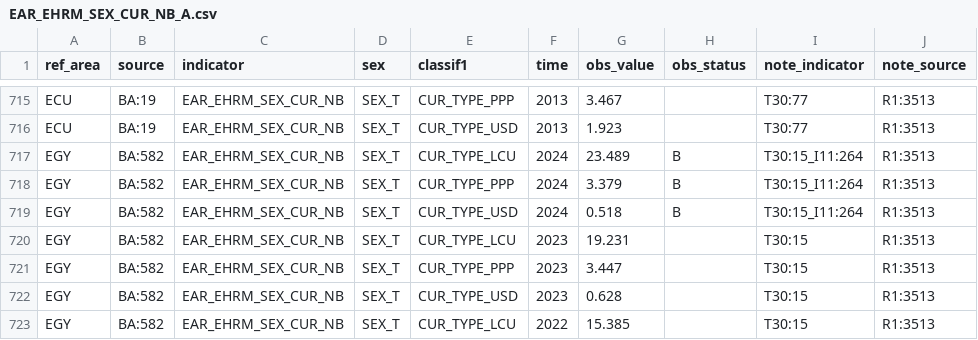
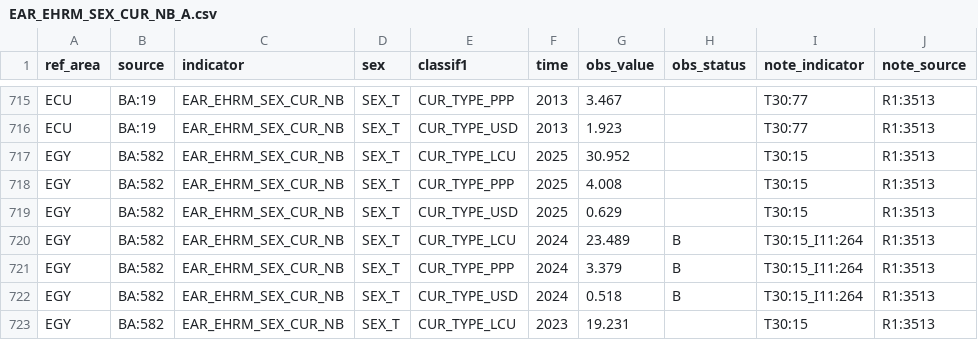
Before and after one commit to GYZ001/costmodel, a CSV file: data/raw/ilostat/EAR_EHRM_SEX_CUR_NB_A.csv, drawn as a sheet; only a part is shown, gaps mark what is left out; the shorter side is filled out with more unchanged rows; the diff names each change by its address in the sheet, - before the commit and + after, or states it on an @@ line.

```diff
--- a/data/raw/ilostat/EAR_EHRM_SEX_CUR_NB_A.csv
+++ b/data/raw/ilostat/EAR_EHRM_SEX_CUR_NB_A.csv
+row 717: EGY | BA:582 | EAR_EHRM_SEX_CUR_NB | SEX_T | CUR_TYPE_LCU | 2025 | 30.952 |  | T30:15 | R1:3513
+row 718: EGY | BA:582 | EAR_EHRM_SEX_CUR_NB | SEX_T | CUR_TYPE_PPP | 2025 | 4.008 |  | T30:15 | R1:3513
+row 719: EGY | BA:582 | EAR_EHRM_SEX_CUR_NB | SEX_T | CUR_TYPE_USD | 2025 | 0.629 |  | T30:15 | R1:3513
```
Also changed, not shown: data/raw/ilostat/EAR_EHRA_SEX_CUR_NB_A.csv, data/raw/ilostat/EAR_EMTA_SEX_CUR_NB_A.csv, 3 other files.
